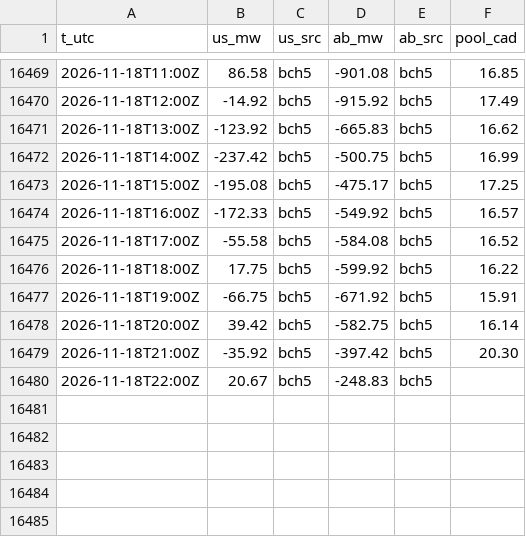
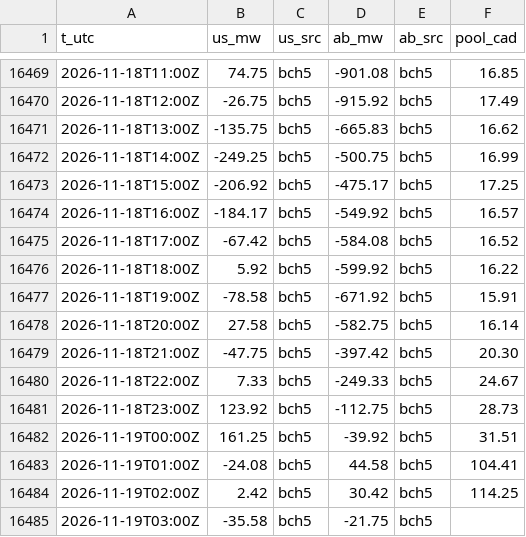
Before and after one commit to warrenboyle/bc-powerflow, a CSV file: docs/hourly.csv, drawn as a sheet; only a part is shown, gaps mark what is left out; the diff covers the shown part only.

```diff
--- a/docs/hourly.csv
+++ b/docs/hourly.csv
@@ -16469,12 +16469,17 @@ t_utc,us_mw,us_src,ab_mw,ab_src,pool_cad
-2026-11-18T11:00Z,86.58,bch5,-901.08,bch5,16.85
-2026-11-18T12:00Z,-14.92,bch5,-915.92,bch5,17.49
-2026-11-18T13:00Z,-123.92,bch5,-665.83,bch5,16.62
-2026-11-18T14:00Z,-237.42,bch5,-500.75,bch5,16.99
-2026-11-18T15:00Z,-195.08,bch5,-475.17,bch5,17.25
-2026-11-18T16:00Z,-172.33,bch5,-549.92,bch5,16.57
-2026-11-18T17:00Z,-55.58,bch5,-584.08,bch5,16.52
-2026-11-18T18:00Z,17.75,bch5,-599.92,bch5,16.22
-2026-11-18T19:00Z,-66.75,bch5,-671.92,bch5,15.91
-2026-11-18T20:00Z,39.42,bch5,-582.75,bch5,16.14
-2026-11-18T21:00Z,-35.92,bch5,-397.42,bch5,20.30
-2026-11-18T22:00Z,20.67,bch5,-248.83,bch5,
+2026-11-18T11:00Z,74.75,bch5,-901.08,bch5,16.85
+2026-11-18T12:00Z,-26.75,bch5,-915.92,bch5,17.49
+2026-11-18T13:00Z,-135.75,bch5,-665.83,bch5,16.62
+2026-11-18T14:00Z,-249.25,bch5,-500.75,bch5,16.99
+2026-11-18T15:00Z,-206.92,bch5,-475.17,bch5,17.25
+2026-11-18T16:00Z,-184.17,bch5,-549.92,bch5,16.57
+2026-11-18T17:00Z,-67.42,bch5,-584.08,bch5,16.52
+2026-11-18T18:00Z,5.92,bch5,-599.92,bch5,16.22
+2026-11-18T19:00Z,-78.58,bch5,-671.92,bch5,15.91
+2026-11-18T20:00Z,27.58,bch5,-582.75,bch5,16.14
+2026-11-18T21:00Z,-47.75,bch5,-397.42,bch5,20.30
+2026-11-18T22:00Z,7.33,bch5,-249.33,bch5,24.67
+2026-11-18T23:00Z,123.92,bch5,-112.75,bch5,28.73
+2026-11-19T00:00Z,161.25,bch5,-39.92,bch5,31.51
+2026-11-19T01:00Z,-24.08,bch5,44.58,bch5,104.41
+2026-11-19T02:00Z,2.42,bch5,30.42,bch5,114.25
+2026-11-19T03:00Z,-35.58,bch5,-21.75,bch5,
```
Also changed, not shown: 28 edited cells elsewhere in this file, docs/source_compare.csv, 2 other files.
